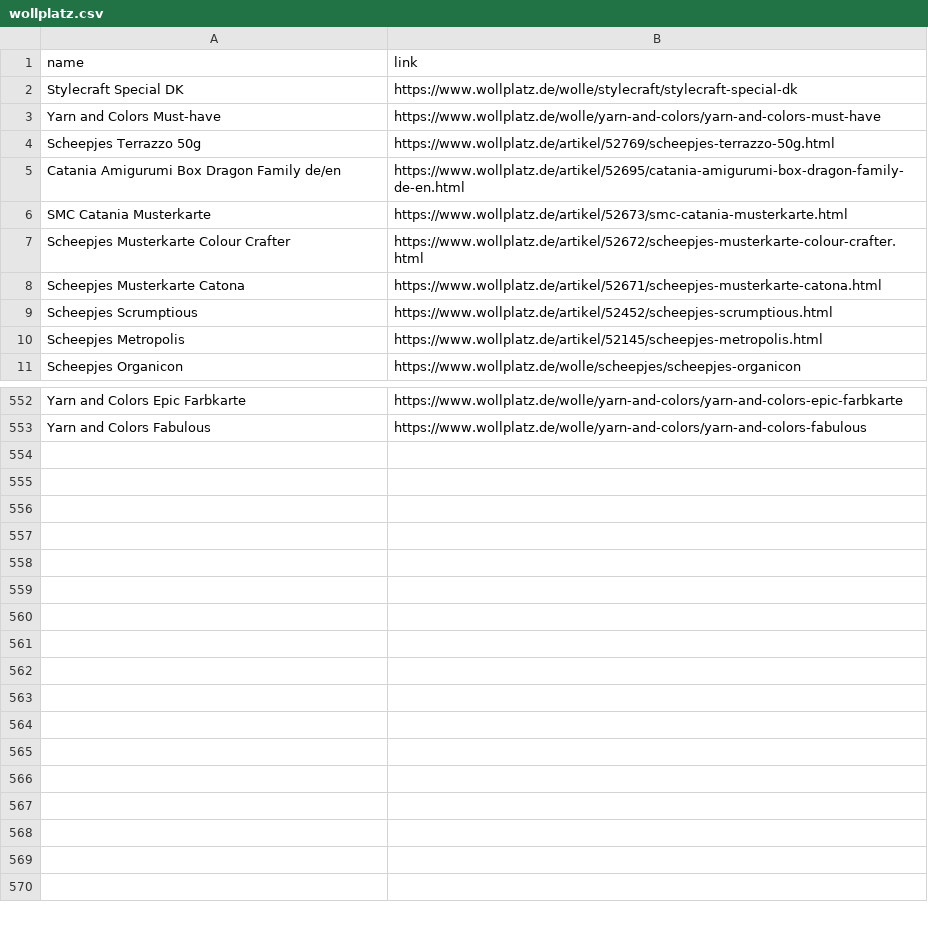
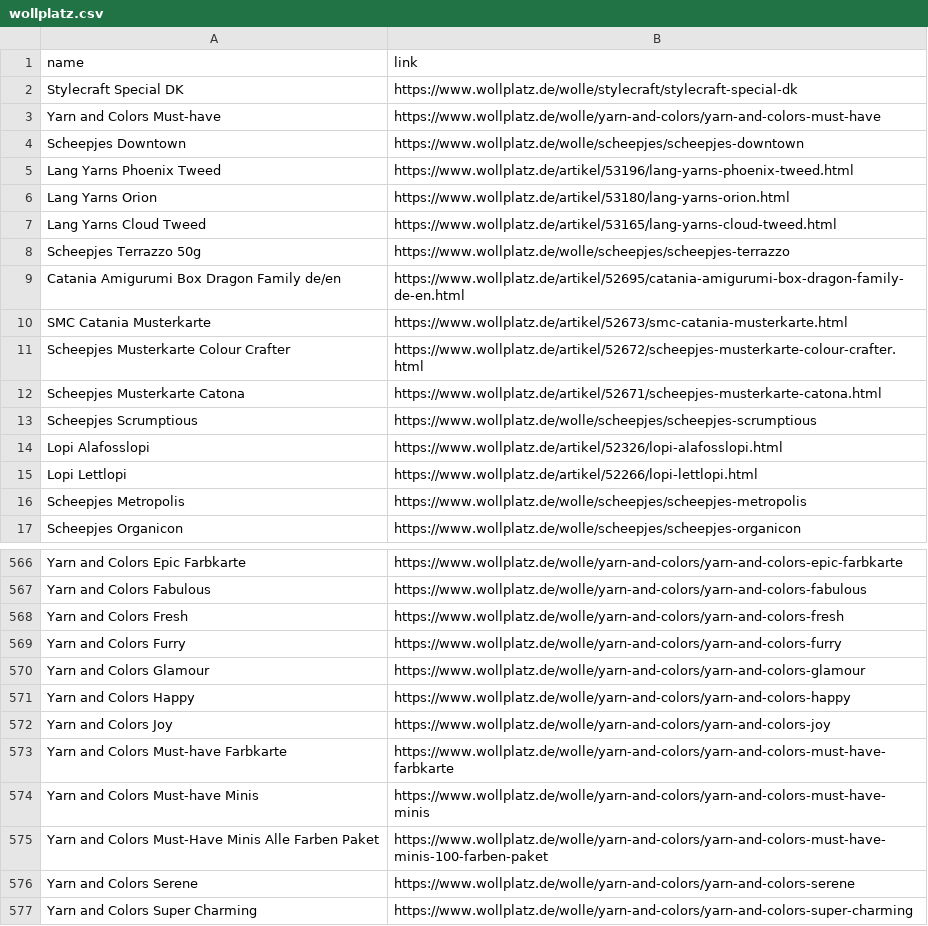
Before and after one commit to ahmadalwareh/wool_scraping, a CSV file: wollplatz.csv, drawn as a sheet; only a part is shown, gaps mark what is left out; the diff covers the shown part only.

```diff
--- a/wollplatz.csv
+++ b/wollplatz.csv
@@ -3,3 +3,7 @@ Stylecraft Special DK,https://www.wollplatz.de/wolle/stylecraft/stylecraft-speci
 Yarn and Colors Must-have,https://www.wollplatz.de/wolle/yarn-and-colors/yarn-and-colors-must-have
-Scheepjes Terrazzo 50g,https://www.wollplatz.de/artikel/52769/scheepjes-terrazzo-50g.html
+Scheepjes Downtown,https://www.wollplatz.de/wolle/scheepjes/scheepjes-downtown
+Lang Yarns Phoenix Tweed,https://www.wollplatz.de/artikel/53196/lang-yarns-phoenix-tweed.html
+Lang Yarns Orion,https://www.wollplatz.de/artikel/53180/lang-yarns-orion.html
+Lang Yarns Cloud Tweed,https://www.wollplatz.de/artikel/53165/lang-yarns-cloud-tweed.html
+Scheepjes Terrazzo 50g,https://www.wollplatz.de/wolle/scheepjes/scheepjes-terrazzo
 Catania Amigurumi Box Dragon Family de/en,https://www.wollplatz.de/artikel/52695/catania-amigurumi-box-dragon-family-de-en.html
@@ -8,4 +12,6 @@ Scheepjes Musterkarte Colour Crafter,https://www.wollplatz.de/artikel/52672/sche
 Scheepjes Musterkarte Catona,https://www.wollplatz.de/artikel/52671/scheepjes-musterkarte-catona.html
-Scheepjes Scrumptious,https://www.wollplatz.de/artikel/52452/scheepjes-scrumptious.html
-Scheepjes Metropolis,https://www.wollplatz.de/artikel/52145/scheepjes-metropolis.html
+Scheepjes Scrumptious,https://www.wollplatz.de/wolle/scheepjes/scheepjes-scrumptious
+Lopi Alafosslopi,https://www.wollplatz.de/artikel/52326/lopi-alafosslopi.html
+Lopi Lettlopi,https://www.wollplatz.de/artikel/52266/lopi-lettlopi.html
+Scheepjes Metropolis,https://www.wollplatz.de/wolle/scheepjes/scheepjes-metropolis
 Scheepjes Organicon,https://www.wollplatz.de/wolle/scheepjes/scheepjes-organicon
@@ -553 +567,11 @@ Yarn and Colors Epic Farbkarte,https://www.wollplatz.de/wolle/yarn-and-colors/ya
 Yarn and Colors Fabulous,https://www.wollplatz.de/wolle/yarn-and-colors/yarn-and-colors-fabulous
+Yarn and Colors Fresh,https://www.wollplatz.de/wolle/yarn-and-colors/yarn-and-colors-fresh
+Yarn and Colors Furry,https://www.wollplatz.de/wolle/yarn-and-colors/yarn-and-colors-furry
+Yarn and Colors Glamour,https://www.wollplatz.de/wolle/yarn-and-colors/yarn-and-colors-glamour
+Yarn and Colors Happy,https://www.wollplatz.de/wolle/yarn-and-colors/yarn-and-colors-happy
+Yarn and Colors Joy,https://www.wollplatz.de/wolle/yarn-and-colors/yarn-and-colors-joy
+Yarn and Colors Must-have Farbkarte,https://www.wollplatz.de/wolle/yarn-and-colors/yarn-and-colors-must-have-farbkarte
+Yarn and Colors Must-have Minis,https://www.wollplatz.de/wolle/yarn-and-colors/yarn-and-colors-must-have-minis
+Yarn and Colors Must-Have Minis Alle Farben Paket,https://www.wollplatz.de/wolle/yarn-and-colors/yarn-and-colors-must-have-minis-100-farben-paket
+Yarn and Colors Serene,https://www.wollplatz.de/wolle/yarn-and-colors/yarn-and-colors-serene
+Yarn and Colors Super Charming,https://www.wollplatz.de/wolle/yarn-and-colors/yarn-and-colors-super-charming
```
Also changed, not shown: 13 added rows, 5 removed rows and 2 edited cells elsewhere in this file, products.csv, 1 other file.
